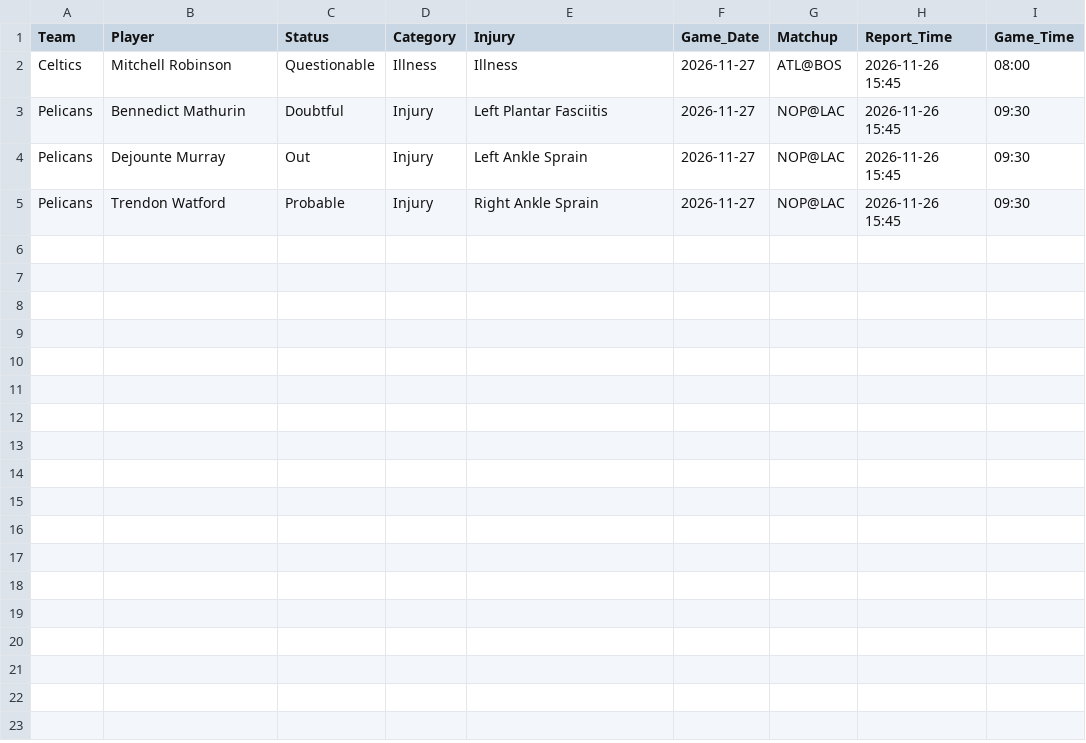
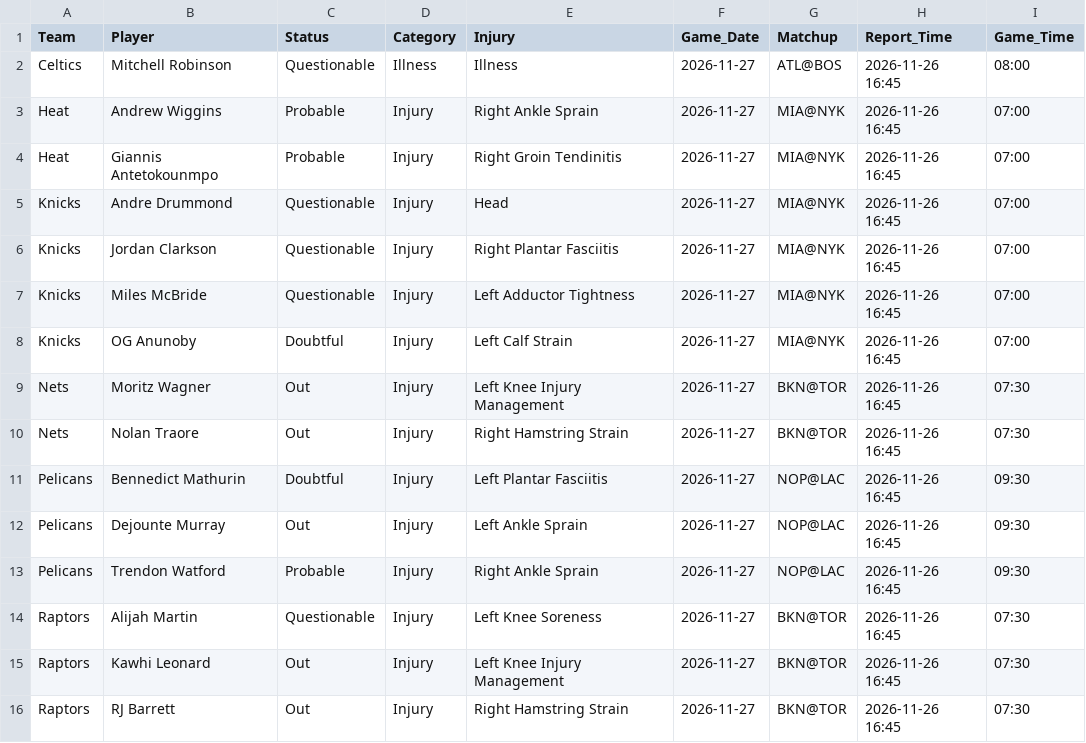
Before and after one commit to Nictaylorusa/injury-tracker, a CSV file: docs/current.csv, drawn as a sheet.

Commit message:
Update Right now

```diff
--- a/docs/current.csv
+++ b/docs/current.csv
@@ -1,5 +1,16 @@
 Team,Player,Status,Category,Injury,Game_Date,Matchup,Report_Time,Game_Time
-Celtics,Mitchell Robinson,Questionable,Illness,Illness,2026-11-27,ATL@BOS,2026-11-26 15:45,08:00
-Pelicans,Bennedict Mathurin,Doubtful,Injury,Left Plantar Fasciitis,2026-11-27,NOP@LAC,2026-11-26 15:45,09:30
-Pelicans,Dejounte Murray,Out,Injury,Left Ankle Sprain,2026-11-27,NOP@LAC,2026-11-26 15:45,09:30
-Pelicans,Trendon Watford,Probable,Injury,Right Ankle Sprain,2026-11-27,NOP@LAC,2026-11-26 15:45,09:30
+Celtics,Mitchell Robinson,Questionable,Illness,Illness,2026-11-27,ATL@BOS,2026-11-26 16:45,08:00
+Heat,Andrew Wiggins,Probable,Injury,Right Ankle Sprain,2026-11-27,MIA@NYK,2026-11-26 16:45,07:00
+Heat,Giannis Antetokounmpo,Probable,Injury,Right Groin Tendinitis,2026-11-27,MIA@NYK,2026-11-26 16:45,07:00
+Knicks,Andre Drummond,Questionable,Injury,Head,2026-11-27,MIA@NYK,2026-11-26 16:45,07:00
+Knicks,Jordan Clarkson,Questionable,Injury,Right Plantar Fasciitis,2026-11-27,MIA@NYK,2026-11-26 16:45,07:00
+Knicks,Miles McBride,Questionable,Injury,Left Adductor Tightness,2026-11-27,MIA@NYK,2026-11-26 16:45,07:00
+Knicks,OG Anunoby,Doubtful,Injury,Left Calf Strain,2026-11-27,MIA@NYK,2026-11-26 16:45,07:00
+Nets,Moritz Wagner,Out,Injury,Left Knee Injury Management,2026-11-27,BKN@TOR,2026-11-26 16:45,07:30
+Nets,Nolan Traore,Out,Injury,Right Hamstring Strain,2026-11-27,BKN@TOR,2026-11-26 16:45,07:30
+Pelicans,Bennedict Mathurin,Doubtful,Injury,Left Plantar Fasciitis,2026-11-27,NOP@LAC,2026-11-26 16:45,09:30
+Pelicans,Dejounte Murray,Out,Injury,Left Ankle Sprain,2026-11-27,NOP@LAC,2026-11-26 16:45,09:30
+Pelicans,Trendon Watford,Probable,Injury,Right Ankle Sprain,2026-11-27,NOP@LAC,2026-11-26 16:45,09:30
+Raptors,Alijah Martin,Questionable,Injury,Left Knee Soreness,2026-11-27,BKN@TOR,2026-11-26 16:45,07:30
+Raptors,Kawhi Leonard,Out,Injury,Left Knee Injury Management,2026-11-27,BKN@TOR,2026-11-26 16:45,07:30
+Raptors,RJ Barrett,Out,Injury,Right Hamstring Strain,2026-11-27,BKN@TOR,2026-11-26 16:45,07:30
```
Also changed, not shown: 1 other file.
